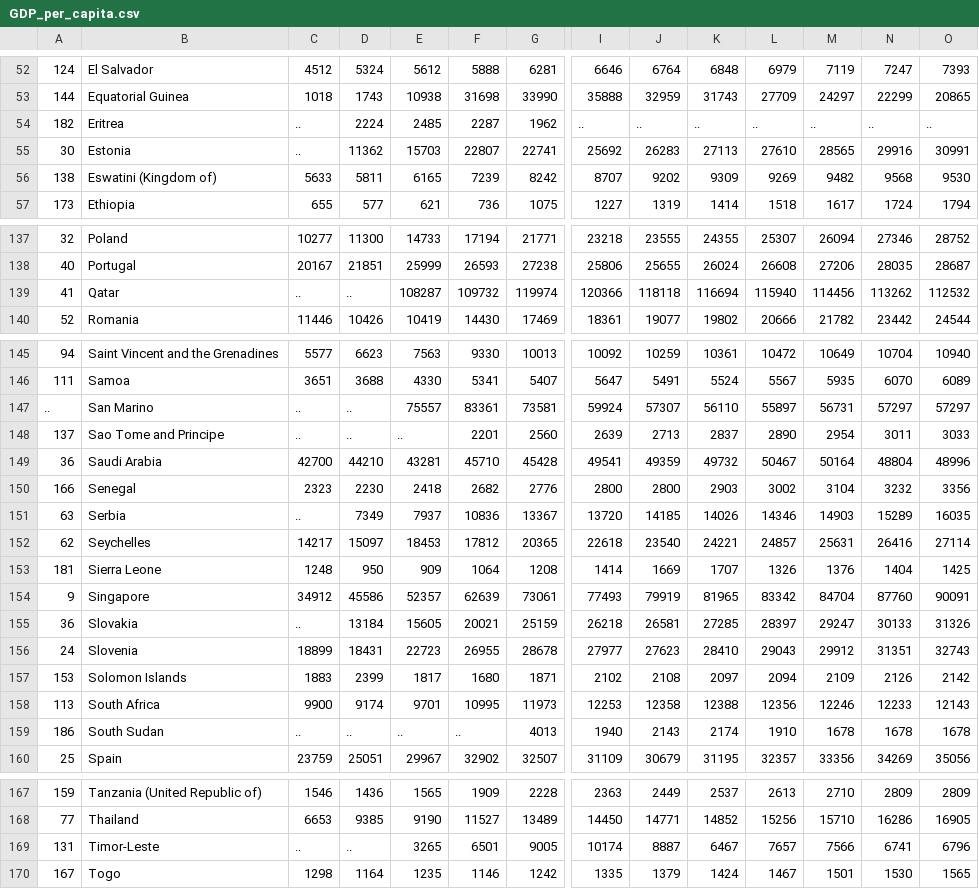
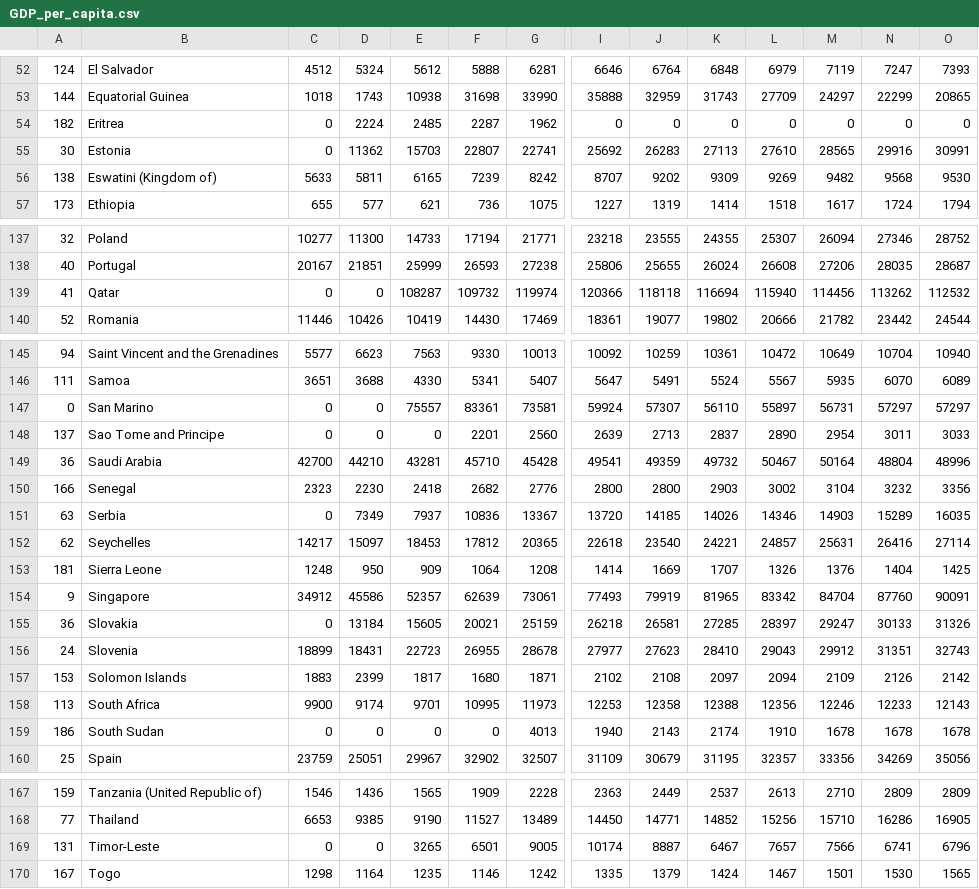
Before and after one commit to ukr-reader/ukr-reader.github.io, a CSV file: datasets/GDP_per_capita.csv, drawn as a sheet; only a part is shown, gaps mark what is left out; the diff covers the shown part only; the diff names each change by its address in the sheet, - before the commit and + after, or states it on an @@ line.

```diff
--- a/datasets/GDP_per_capita.csv
+++ b/datasets/GDP_per_capita.csv
-C54:C55: ..
+C54:C55: 0
-I54: ..
+I54: 0
-J54: ..
+J54: 0
-K54: ..
+K54: 0
-L54: ..
+L54: 0
-M54: ..
+M54: 0
-N54: ..
+N54: 0
-O54: ..
+O54: 0
-C139: ..
+C139: 0
-D139: ..
+D139: 0
-A147: ..
+A147: 0
-C147:C148: ..
+C147:C148: 0
-D147:D148: ..
+D147:D148: 0
-E148: ..
+E148: 0
-C151: ..
+C151: 0
-C155: ..
+C155: 0
-C159: ..
+C159: 0
-D159: ..
+D159: 0
-E159: ..
+E159: 0
-F159: ..
+F159: 0
-C169: ..
+C169: 0
-D169: ..
+D169: 0
```
Also changed, not shown: 92 edited cells elsewhere in this file.
